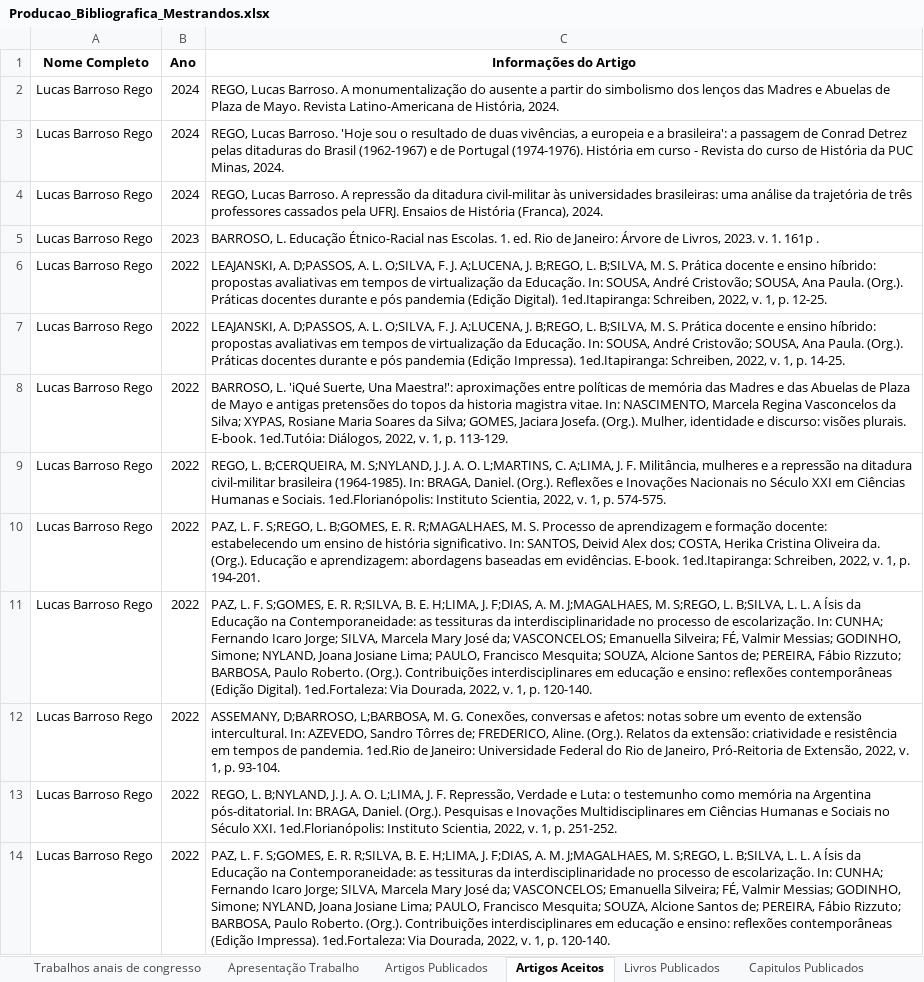
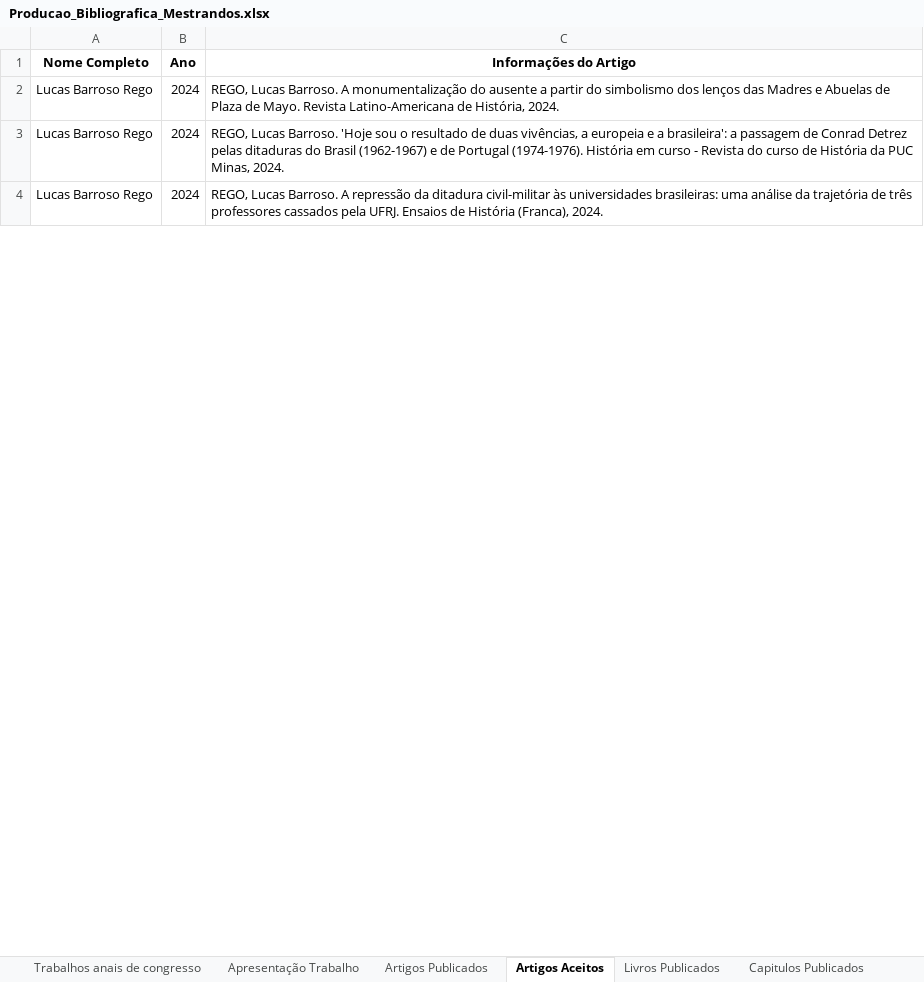
Before and after one commit to GmProjetos/Projeto-Alunos, an Excel workbook: data/Producao_Bibliografica_Mestrandos.xlsx, sheet Artigos Aceitos, drawn as a sheet; only a part is shown; values as stored, in another font and other column widths than the file's, no borders; the diff covers the shown part only; the diff names each change by its address in the sheet, - before the commit and + after, or states it on an @@ line.

```diff
--- a/data/Producao_Bibliografica_Mestrandos.xlsx (sheet Artigos Aceitos)
+++ b/data/Producao_Bibliografica_Mestrandos.xlsx (sheet Artigos Aceitos)
-row 5: Lucas Barroso Rego | 2023 | BARROSO, L. Educação Étnico-Racial nas Escolas. 1. ed. Rio de Janeiro: Árvore de Livros, 2023. v. 1. 161p .
-row 6: Lucas Barroso Rego | 2022 | LEAJANSKI, A. D;PASSOS, A. L. O;SILVA, F. J. A;LUCENA, J. B;REGO, L. B;SILVA, M. S. Prática docente e ensino híbrido: propostas avaliativas em tempos de virtualização da Educação. In: SOUSA, André Cristovão; SOUSA, Ana Paula. (Org.). Práticas docentes durante e pós pandemia (Edição Digital). 1ed.Itapiranga: Schreiben, 2022, v. 1, p. 12-25.
-row 7: Lucas Barroso Rego | 2022 | LEAJANSKI, A. D;PASSOS, A. L. O;SILVA, F. J. A;LUCENA, J. B;REGO, L. B;SILVA, M. S. Prática docente e ensino híbrido: propostas avaliativas em tempos de virtualização da Educação. In: SOUSA, André Cristovão; SOUSA, Ana Paula. (Org.). Práticas docentes durante e pós pandemia (Edição Impressa). 1ed.Itapiranga: Schreiben, 2022, v. 1, p. 14-25.
-row 8: Lucas Barroso Rego | 2022 | BARROSO, L. 'iQué Suerte, Una Maestra!': aproximações entre políticas de memória das Madres e das Abuelas de Plaza de Mayo e antigas pretensões do topos da historia magistra vitae. In: NASCIMENTO, Marcela Regina Vasconcelos da Silva; XYPAS, Rosiane Maria Soares da Silva; GOMES, Jaciara Josefa. (Org.). Mulher, identidade e discurso: visões plurais. E-book. 1ed.Tutóia: Diálogos, 2022, v. 1, p. 113-129.
-row 9: Lucas Barroso Rego | 2022 | REGO, L. B;CERQUEIRA, M. S;NYLAND, J. J. A. O. L;MARTINS, C. A;LIMA, J. F. Militância, mulheres e a repressão na ditadura civil-militar brasileira (1964-1985). In: BRAGA, Daniel. (Org.). Reflexões e Inovações Nacionais no Século XXI em Ciências Humanas e Sociais. 1ed.Florianópolis: Instituto Scientia, 2022, v. 1, p. 574-575.
-row 10: Lucas Barroso Rego | 2022 | PAZ, L. F. S;REGO, L. B;GOMES, E. R. R;MAGALHAES, M. S. Processo de aprendizagem e formação docente: estabelecendo um ensino de história significativo. In: SANTOS, Deivid Alex dos; COSTA, Herika Cristina Oliveira da. (Org.). Educação e aprendizagem: abordagens baseadas em evidências. E-book. 1ed.Itapiranga: Schreiben, 2022, v. 1, p. 194-201.
-row 11: Lucas Barroso Rego | 2022 | PAZ, L. F. S;GOMES, E. R. R;SILVA, B. E. H;LIMA, J. F;DIAS, A. M. J;MAGALHAES, M. S;REGO, L. B;SILVA, L. L. A Ísis da Educação na Contemporaneidade: as tessituras da interdisciplinaridade no processo de escolarização. In: CUNHA; Fernando Icaro Jorge; SILVA, Marcela Mary José da; VASCONCELOS; Emanuella Silveira; FÉ, Valmir Messias; GODINHO, Simone; NYLAND, Joana Josiane Lima; PAULO, Francisco Mesquita; SOUZA, Alcione Santos de; PEREIRA, Fábio Rizzuto; BARBOSA, Paulo Roberto. (Org.). Contribuições interdisciplinares em educação e ensino: reflexões contemporâneas (Edição Digital). 1ed.Fortaleza: Via Dourada, 2022, v. 1, p. 120-140.
-row 12: Lucas Barroso Rego | 2022 | ASSEMANY, D;BARROSO, L;BARBOSA, M. G. Conexões, conversas e afetos: notas sobre um evento de extensão intercultural. In: AZEVEDO, Sandro Tôrres de; FREDERICO, Aline. (Org.). Relatos da extensão: criatividade e resistência em tempos de pandemia. 1ed.Rio de Janeiro: Universidade Federal do Rio de Janeiro, Pró-Reitoria de Extensão, 2022, v. 1, p. 93-104.
-row 13: Lucas Barroso Rego | 2022 | REGO, L. B;NYLAND, J. J. A. O. L;LIMA, J. F. Repressão, Verdade e Luta: o testemunho como memória na Argentina pós-ditatorial. In: BRAGA, Daniel. (Org.). Pesquisas e Inovações Multidisciplinares em Ciências Humanas e Sociais no Século XXI. 1ed.Florianópolis: Instituto Scientia, 2022, v. 1, p. 251-252.
-row 14: Lucas Barroso Rego | 2022 | PAZ, L. F. S;GOMES, E. R. R;SILVA, B. E. H;LIMA, J. F;DIAS, A. M. J;MAGALHAES, M. S;REGO, L. B;SILVA, L. L. A Ísis da Educação na Contemporaneidade: as tessituras da interdisciplinaridade no processo de escolarização. In: CUNHA; Fernando Icaro Jorge; SILVA, Marcela Mary José da; VASCONCELOS; Emanuella Silveira; FÉ, Valmir Messias; GODINHO, Simone; NYLAND, Joana Josiane Lima; PAULO, Francisco Mesquita; SOUZA, Alcione Santos de; PEREIRA, Fábio Rizzuto; BARBOSA, Paulo Roberto. (Org.). Contribuições interdisciplinares em educação e ensino: reflexões contemporâneas (Edição Impressa). 1ed.Fortaleza: Via Dourada, 2022, v. 1, p. 120-140.
```
Also changed, not shown: 104 removed rows elsewhere in this sheet, sheet Apresentação Trabalho, sheet Resumos Simples, sheet Trabalhos anais de congresso, sheet Demais Produções, sheet Resumos Expandidos, data/Bancas_Doutorandos.xlsx, data/Eventos_Doutorandos.xlsx, 14 other files.
